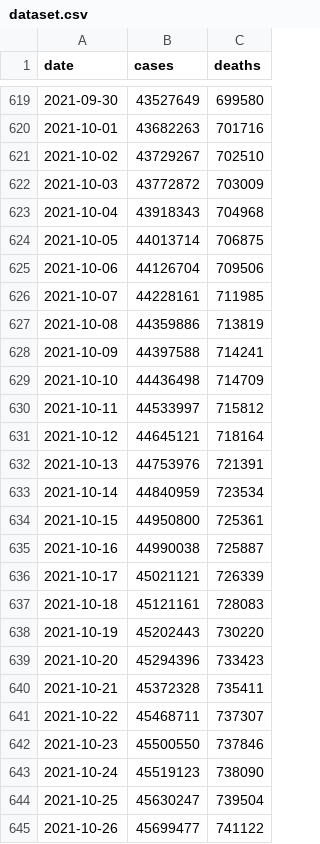
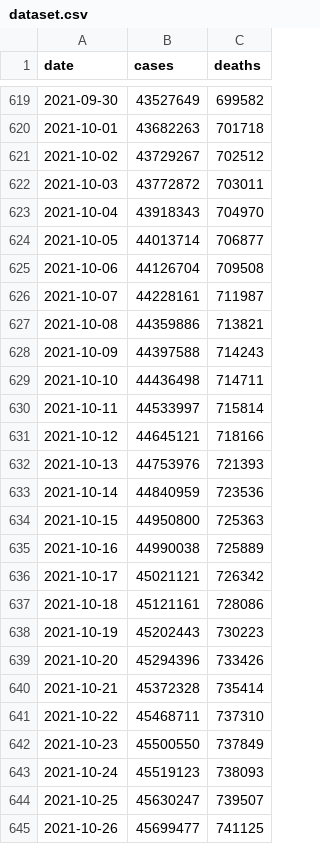
Before and after one commit to okyanusoz/covid19-us-predictions-data, a CSV file: dataset.csv, drawn as a sheet; only a part is shown, gaps mark what is left out; the diff covers the shown part only.

```diff
--- a/dataset.csv
+++ b/dataset.csv
@@ -619,27 +619,27 @@ date,cases,deaths
-2021-09-30,43527649,699580
-2021-10-01,43682263,701716
-2021-10-02,43729267,702510
-2021-10-03,43772872,703009
-2021-10-04,43918343,704968
-2021-10-05,44013714,706875
-2021-10-06,44126704,709506
-2021-10-07,44228161,711985
-2021-10-08,44359886,713819
-2021-10-09,44397588,714241
-2021-10-10,44436498,714709
-2021-10-11,44533997,715812
-2021-10-12,44645121,718164
-2021-10-13,44753976,721391
-2021-10-14,44840959,723534
-2021-10-15,44950800,725361
-2021-10-16,44990038,725887
-2021-10-17,45021121,726339
-2021-10-18,45121161,728083
-2021-10-19,45202443,730220
-2021-10-20,45294396,733423
-2021-10-21,45372328,735411
-2021-10-22,45468711,737307
-2021-10-23,45500550,737846
-2021-10-24,45519123,738090
-2021-10-25,45630247,739504
-2021-10-26,45699477,741122
+2021-09-30,43527649,699582
+2021-10-01,43682263,701718
+2021-10-02,43729267,702512
+2021-10-03,43772872,703011
+2021-10-04,43918343,704970
+2021-10-05,44013714,706877
+2021-10-06,44126704,709508
+2021-10-07,44228161,711987
+2021-10-08,44359886,713821
+2021-10-09,44397588,714243
+2021-10-10,44436498,714711
+2021-10-11,44533997,715814
+2021-10-12,44645121,718166
+2021-10-13,44753976,721393
+2021-10-14,44840959,723536
+2021-10-15,44950800,725363
+2021-10-16,44990038,725889
+2021-10-17,45021121,726342
+2021-10-18,45121161,728086
+2021-10-19,45202443,730223
+2021-10-20,45294396,733426
+2021-10-21,45372328,735414
+2021-10-22,45468711,737310
+2021-10-23,45500550,737849
+2021-10-24,45519123,738093
+2021-10-25,45630247,739507
+2021-10-26,45699477,741125
```
Also changed, not shown: 1 added row and 122 edited cells elsewhere in this file, 1 other file.
